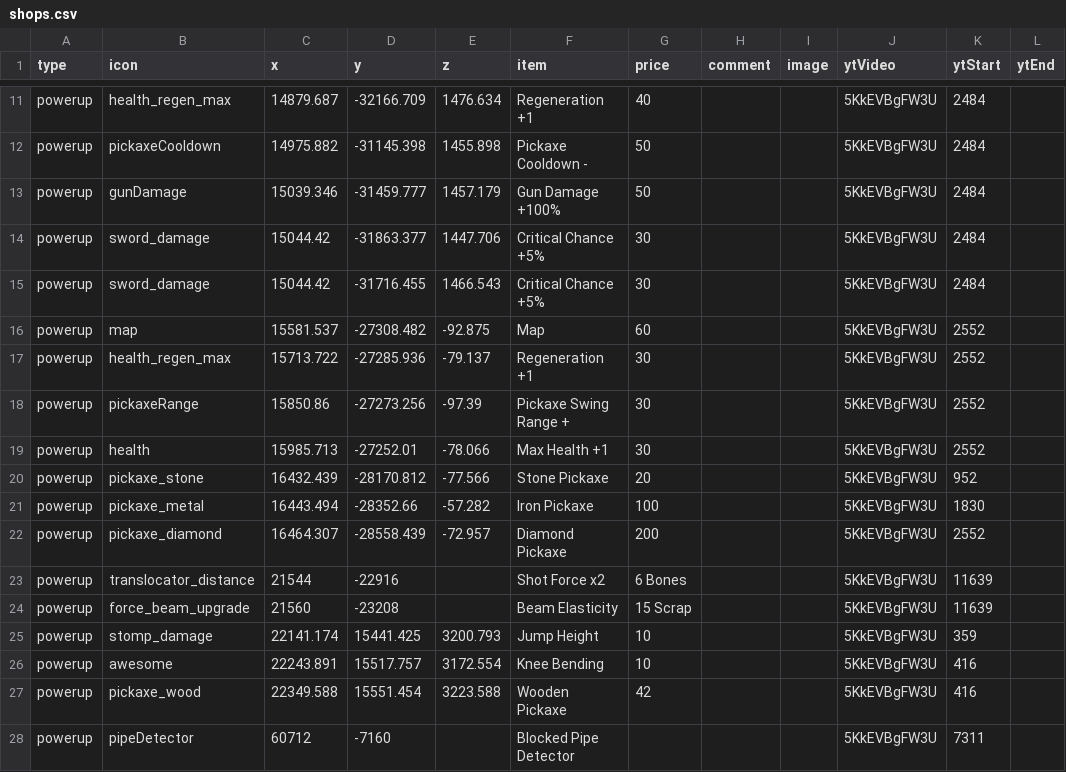
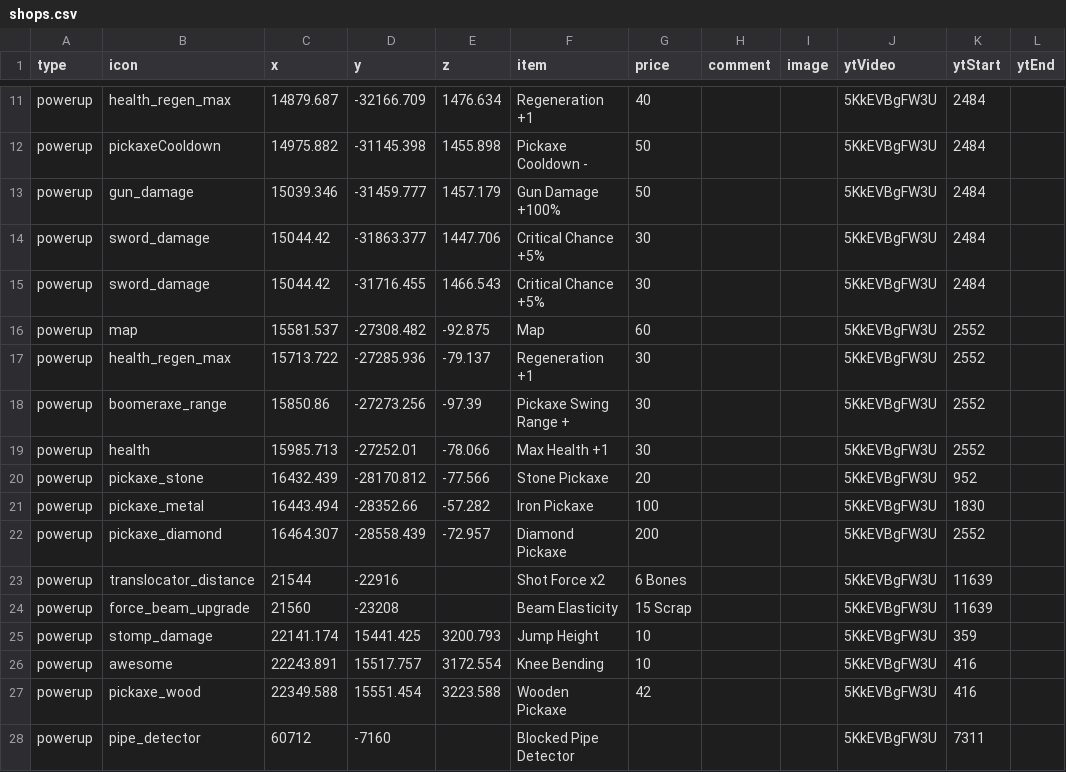
Before and after one commit to SupraGamesCommunity/map-siu, a CSV file: data/shops.csv, drawn as a sheet; only a part is shown, gaps mark what is left out.

```diff
--- a/data/shops.csv
+++ b/data/shops.csv
@@ -12,3 +12,3 @@ powerup,health_regen_max,14879.687,-32166.709,1476.634,Regeneration +1,40,,,5KkE
 powerup,pickaxeCooldown,14975.882,-31145.398,1455.898,Pickaxe Cooldown -,50,,,5KkEVBgFW3U,2484,
-powerup,gunDamage,15039.346,-31459.777,1457.179,Gun Damage +100%,50,,,5KkEVBgFW3U,2484,
+powerup,gun_damage,15039.346,-31459.777,1457.179,Gun Damage +100%,50,,,5KkEVBgFW3U,2484,
 powerup,sword_damage,15044.42,-31863.377,1447.706,Critical Chance +5%,30,,,5KkEVBgFW3U,2484,
@@ -17,3 +17,3 @@ powerup,map,15581.537,-27308.482,-92.875,Map,60,,,5KkEVBgFW3U,2552,
 powerup,health_regen_max,15713.722,-27285.936,-79.137,Regeneration +1,30,,,5KkEVBgFW3U,2552,
-powerup,pickaxeRange,15850.86,-27273.256,-97.39,Pickaxe Swing Range +,30,,,5KkEVBgFW3U,2552,
+powerup,boomeraxe_range,15850.86,-27273.256,-97.39,Pickaxe Swing Range +,30,,,5KkEVBgFW3U,2552,
 powerup,health,15985.713,-27252.01,-78.066,Max Health +1,30,,,5KkEVBgFW3U,2552,
@@ -27,2 +27,2 @@ powerup,awesome,22243.891,15517.757,3172.554,Knee Bending,10,,,5KkEVBgFW3U,416,
 powerup,pickaxe_wood,22349.588,15551.454,3223.588,Wooden Pickaxe,42,,,5KkEVBgFW3U,416,
-powerup,pipeDetector,60712,-7160,,Blocked Pipe Detector,,,,5KkEVBgFW3U,7311,
+powerup,pipe_detector,60712,-7160,,Blocked Pipe Detector,,,,5KkEVBgFW3U,7311,
```
Also changed, not shown: data/chests.csv, data/icons.csv, 20 other files.
